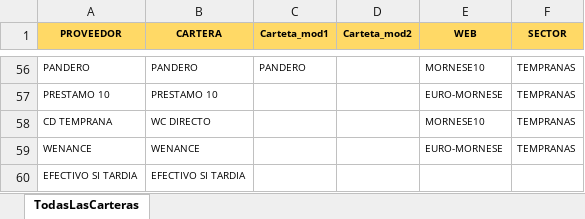
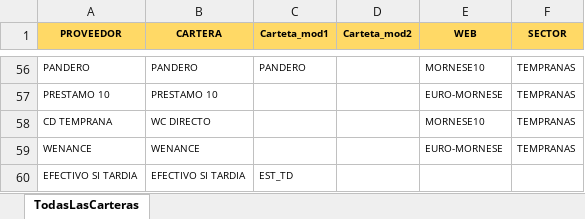
Before and after one commit to anthonyhuaman/Carga_de_IVR_Tardias, an Excel workbook: Carteras.xlsx, sheet TodasLasCarteras, drawn as a sheet; only a part is shown, gaps mark what is left out; values as stored, in another font and other column widths than the file's, no borders; the diff names each change by its address in the sheet, - before the commit and + after, or states it on an @@ line.

Commit message:
Se actualizó excel de carteras y regex en flujo para que pueda tener referencia del nombre de cartera

```diff
--- a/Carteras.xlsx (sheet TodasLasCarteras)
+++ b/Carteras.xlsx (sheet TodasLasCarteras)
-C60 (Carteta_mod1): (empty)
+C60 (Carteta_mod1): EST_TD
```
Also changed, not shown: 2 other files.
